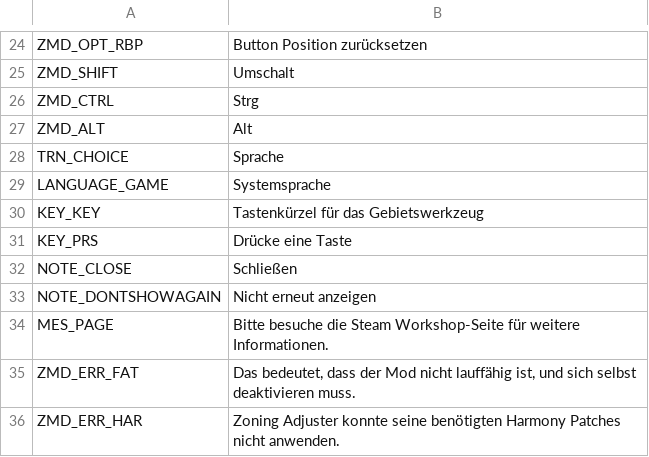
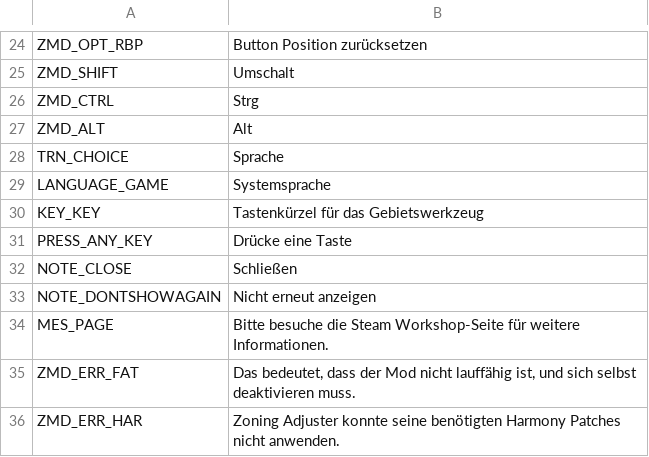
Before and after one commit to algernon-A/ZoningAdjuster, a CSV file: Translations/de-DE.csv, drawn as a sheet; only a part is shown, gaps mark what is left out.

Commit message:
Update translation keys.

```diff
--- a/Translations/de-DE.csv
+++ b/Translations/de-DE.csv
@@ -30,3 +30,3 @@
 "KEY_KEY","Tastenkürzel für das Gebietswerkzeug"
-"KEY_PRS","Drücke eine Taste"
+"PRESS_ANY_KEY","Drücke eine Taste"
 "NOTE_CLOSE","Schließen"
```
Also changed, not shown: Translations/en-EN.csv, Translations/es-ES.csv, 7 other files.
